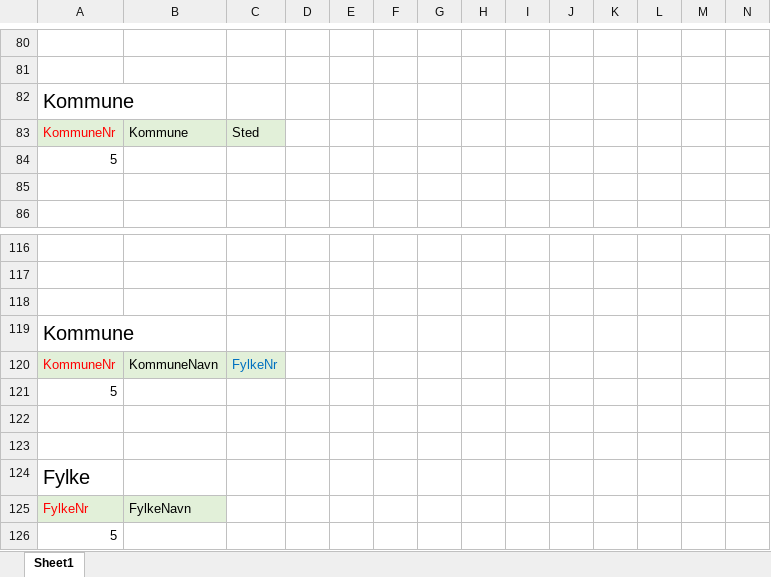
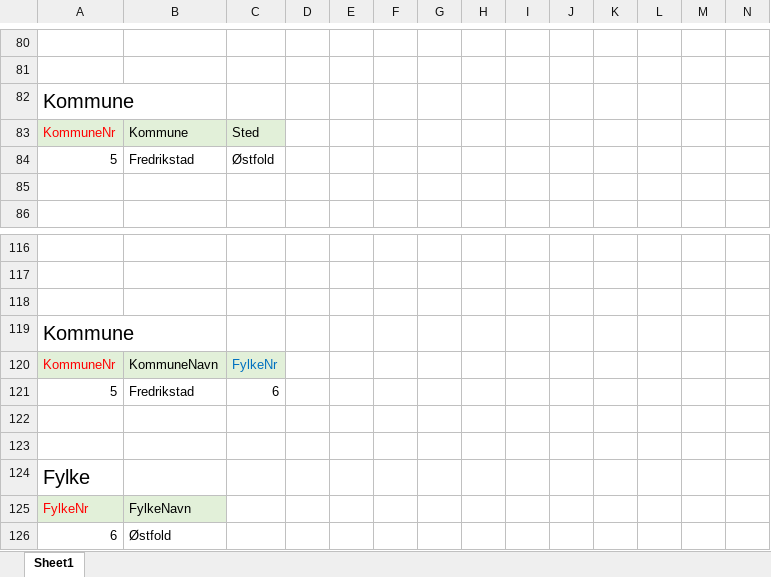
Before and after one commit to Leifhaa/DBeksamen, an Excel workbook: Normalisering/Normalisering.xlsx, sheet Sheet1, drawn as a sheet; only a part is shown, gaps mark what is left out; values as stored, in another font and other column widths than the file's, no borders; removed rows and columns are numbered as before the commit, all else as after; rows hold the shown columns only; the diff names each change by its address in the sheet, - before the commit and + after, or states it on an @@ line.

```diff
--- a/Normalisering/Normalisering.xlsx (sheet Sheet1)
+++ b/Normalisering/Normalisering.xlsx (sheet Sheet1)
-B84: (empty)
+B84: Fredrikstad
-C84: (empty)
+C84: Østfold
-B121: (empty)
+B121: Fredrikstad
-C121: (empty)
+C121: 6
-row 126: 5
+row 126: 6 | Østfold
```
Also changed, not shown: 3 other files.
